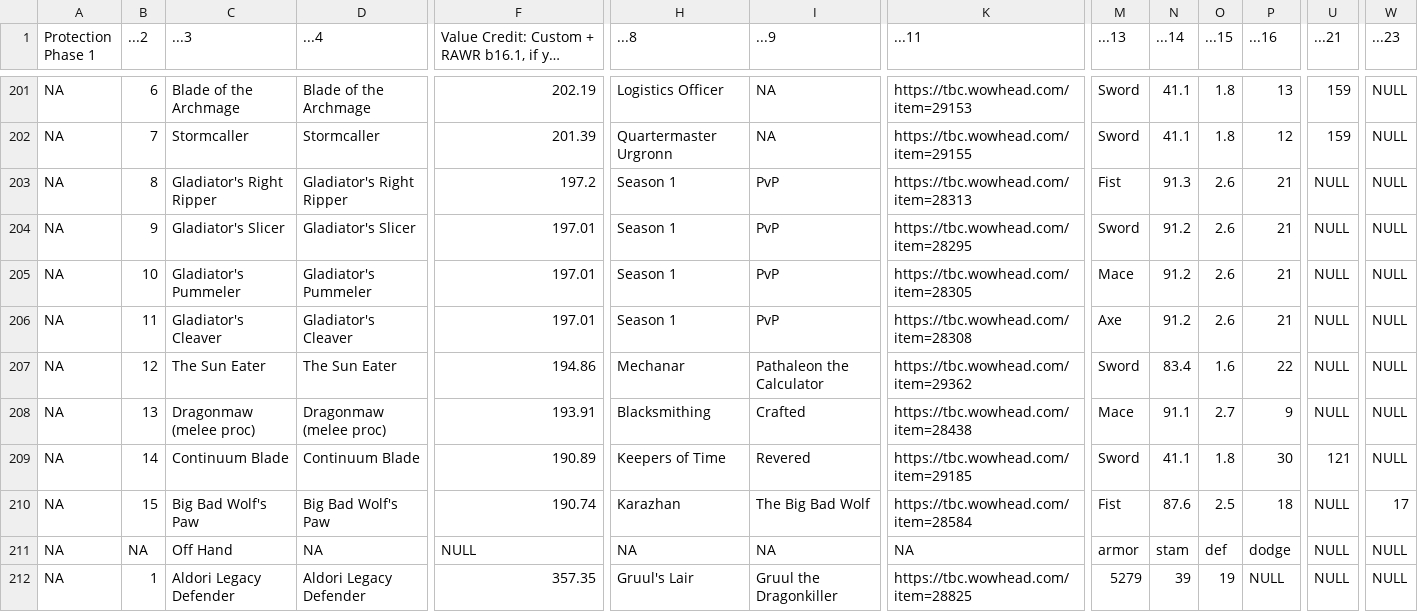
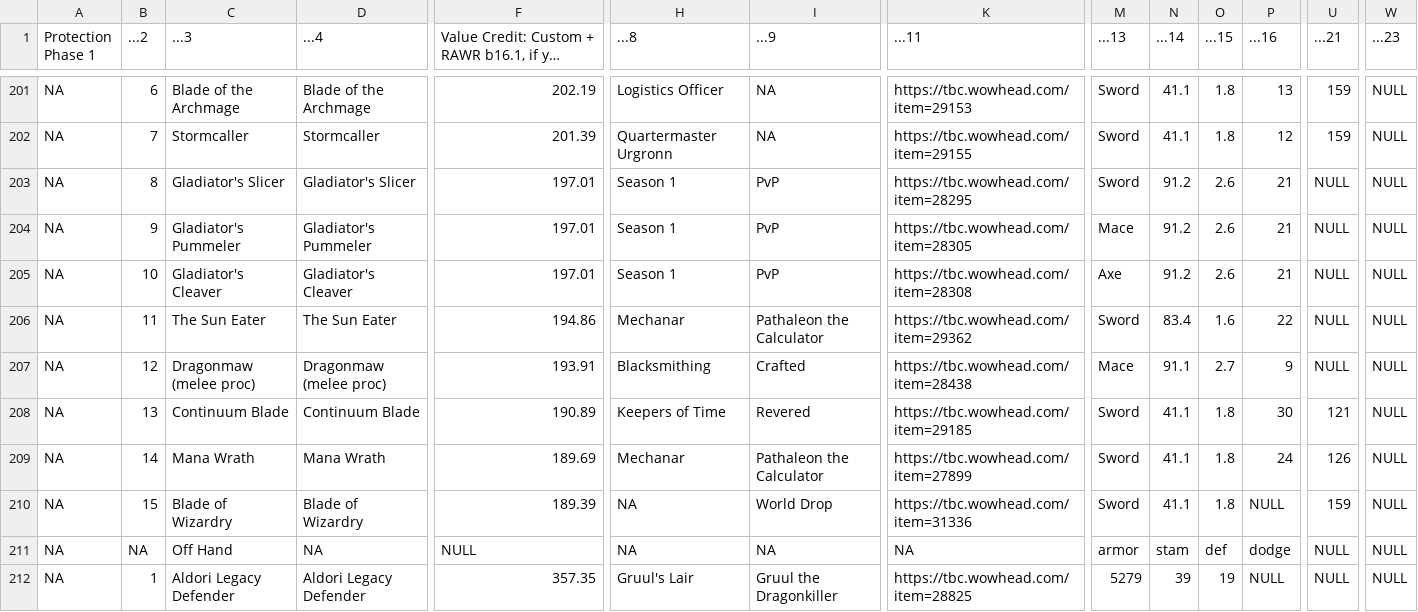
Before and after one commit to amoeba/wowclassicbis, a CSV file: Tank.csv, drawn as a sheet; only a part is shown, gaps mark what is left out; long unchanged cells end in …; removed rows and columns are numbered as before the commit, all else as after; rows hold the shown columns only; the diff names each change by its address in the sheet, - before the commit and + after, or states it on an @@ line.

```diff
--- a/Tank.csv
+++ b/Tank.csv
-row 203: NA | 8 | Gladiator's Right Ripper | Gladiator's Right Ripper | 197.2 | Season 1 | PvP | https://tbc.wowhead.com/item=28313 | Fist | 91.3 | 2.6 | 21 | NULL | NULL
-B203 (...2): 9
+B203 (...2): 8
-B204 (...2): 10
+B204 (...2): 9
-B205 (...2): 11
+B205 (...2): 10
-B206 (...2): 12
+B206 (...2): 11
-B207 (...2): 13
+B207 (...2): 12
-B208 (...2): 14
+B208 (...2): 13
+row 209: NA | 14 | Mana Wrath | Mana Wrath | 189.69 | Mechanar | Pathaleon the Calculator | https://tbc.wowhead.com/item=27899 | Sword | 41.1 | 1.8 | 24 | 126 | NULL
-C210 (...3): Big Bad Wolf's Paw
+C210 (...3): Blade of Wizardry
-D210 (...4): Big Bad Wolf's Paw
+D210 (...4): Blade of Wizardry
-F210: 190.74
+F210: 189.39
-H210 (...8): Karazhan
+H210 (...8): NA
-I210 (...9): The Big Bad Wolf
+I210 (...9): World Drop
-K210 (...11): https://tbc.wowhead.com/item=28584
+K210 (...11): https://tbc.wowhead.com/item=31336
-M210 (...13): Fist
+M210 (...13): Sword
-N210 (...14): 87.6
+N210 (...14): 41.1
-O210 (...15): 2.5
+O210 (...15): 1.8
-P210 (...16): 18
+P210 (...16): NULL
-U210 (...21): NULL
+U210 (...21): 159
-W210 (...23): 17
+W210 (...23): NULL
```
